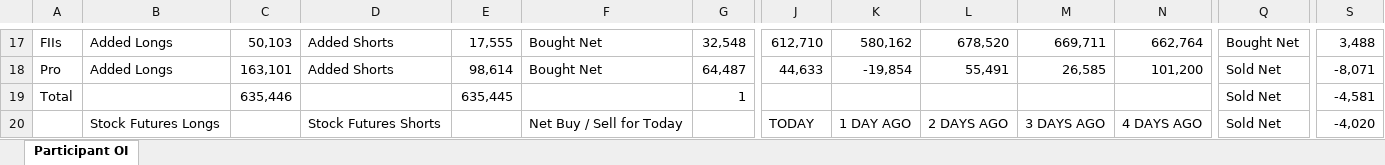
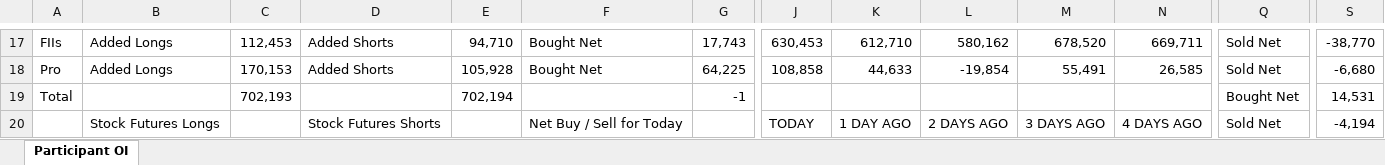
Before and after one commit to sunildeesu/sunilOI, an Excel workbook: participant_oi.xlsx, sheet Participant OI, drawn as a sheet; only a part is shown, gaps mark what is left out; values as stored, in another font and other column widths than the file's, no cell formats; the diff covers the shown part only; the diff names each change by its address in the sheet, - before the commit and + after, or states it on an @@ line.

Commit message:
Update participant OI report - 2026-09-18

```diff
--- a/participant_oi.xlsx (sheet Participant OI)
+++ b/participant_oi.xlsx (sheet Participant OI)
-C17: 50,103
+C17: 112,453
-E17: 17,555
+E17: 94,710
-G17: 32,548
+G17: 17,743
-J17: 612,710
+J17: 630,453
-K17: 580,162
+K17: 612,710
-L17: 678,520
+L17: 580,162
-M17: 669,711
+M17: 678,520
-N17: 662,764
+N17: 669,711
-Q17: Bought Net
+Q17: Sold Net
-S17: 3,488
+S17: -38,770
-C18: 163,101
+C18: 170,153
-E18: 98,614
+E18: 105,928
-G18: 64,487
+G18: 64,225
-J18: 44,633
+J18: 108,858
-K18: -19,854
+K18: 44,633
-L18: 55,491
+L18: -19,854
-M18: 26,585
+M18: 55,491
-N18: 101,200
+N18: 26,585
-S18: -8,071
+S18: -6,680
-C19: 635,446
+C19: 702,193
-E19: 635,445
+E19: 702,194
-G19: 1
+G19: -1
-Q19: Sold Net
+Q19: Bought Net
-S19: -4,581
+S19: 14,531
-S20: -4,020
+S20: -4,194
```
Also changed, not shown: 6 added rows, 6 removed rows and 271 edited cells elsewhere in this sheet, cell formats, 1 other file.
